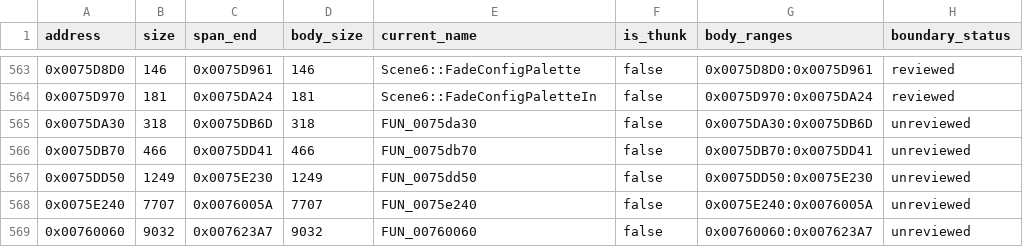
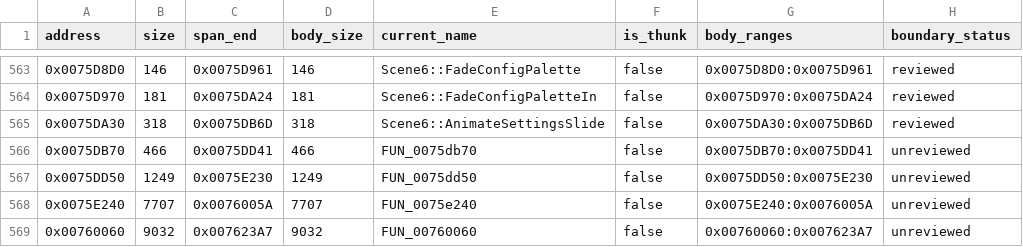
Before and after one commit to N0zoM1z0/Eternal-Fighter-Zero, a CSV file: config/functions.csv, drawn as a sheet; only a part is shown, gaps mark what is left out.

```diff
--- a/config/functions.csv
+++ b/config/functions.csv
@@ -564,3 +564,3 @@ address,size,span_end,body_size,current_name,is_thunk,body_ranges,boundary_statu
 0x0075D970,181,0x0075DA24,181,Scene6::FadeConfigPaletteIn,false,0x0075D970:0x0075DA24,reviewed
-0x0075DA30,318,0x0075DB6D,318,FUN_0075da30,false,0x0075DA30:0x0075DB6D,unreviewed
+0x0075DA30,318,0x0075DB6D,318,Scene6::AnimateSettingsSlide,false,0x0075DA30:0x0075DB6D,reviewed
 0x0075DB70,466,0x0075DD41,466,FUN_0075db70,false,0x0075DB70:0x0075DD41,unreviewed
```
Also changed, not shown: config/function-boundaries.csv, config/function-origins.csv, 5 other files.
